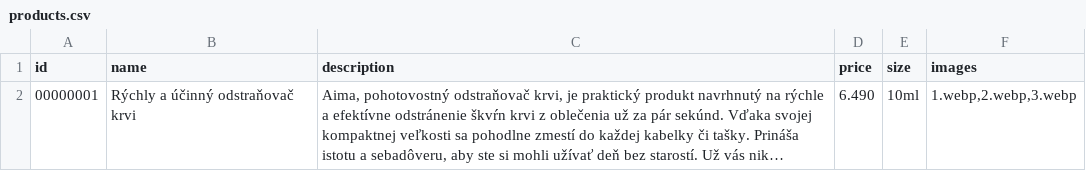
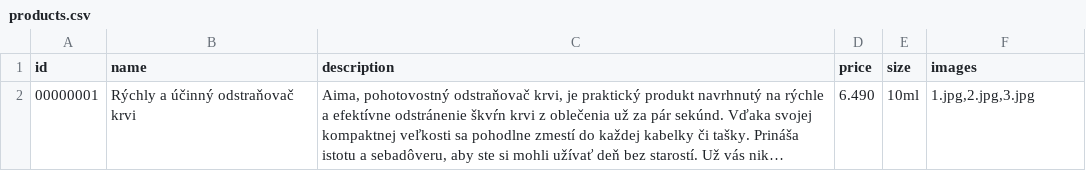
Before and after one commit to PeterWolfKe/aimasf, a CSV file: storage/products.csv, drawn as a sheet; long unchanged cells end in …; the diff names each change by its address in the sheet, - before the commit and + after, or states it on an @@ line.

```diff
--- a/storage/products.csv
+++ b/storage/products.csv
-F2 (images): 1.webp,2.webp,3.webp
+F2 (images): 1.jpg,2.jpg,3.jpg
```
Also changed, not shown: 5 other files.
